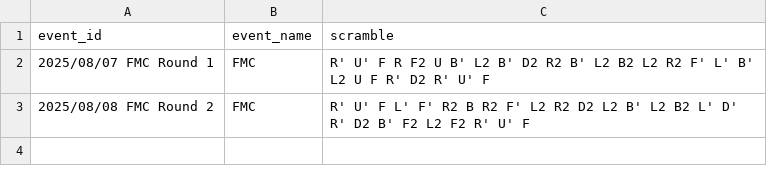
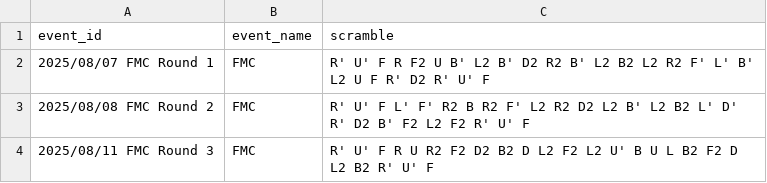
Before and after one commit to baolidakai/cubingpro, a CSV file: hello/algorithms/mini_comp_scrambles.csv, drawn as a sheet.

```diff
--- a/hello/algorithms/mini_comp_scrambles.csv
+++ b/hello/algorithms/mini_comp_scrambles.csv
@@ -3 +3,2 @@ event_id,event_name,scramble
 2025/08/08 FMC Round 2,FMC,R' U' F L' F' R2 B R2 F' L2 R2 D2 L2 B' L2 B2 L' D' R' D2 B' F2 L2 F2 R' U' F
+2025/08/11 FMC Round 3,FMC,R' U' F R U R2 F2 D2 B2 D L2 F2 L2 U' B U L B2 F2 D L2 B2 R' U' F
```
Also changed, not shown: 3 other files.
